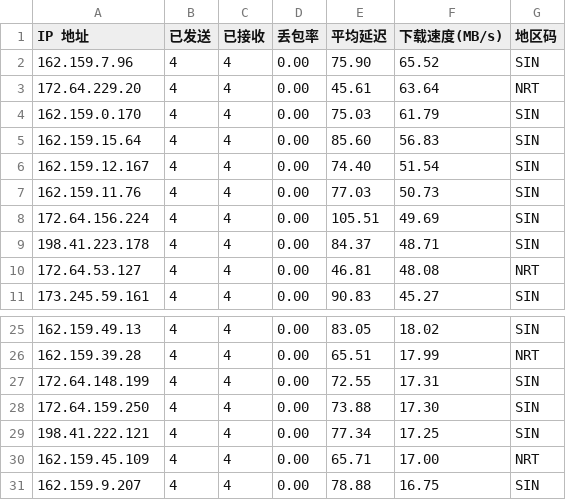
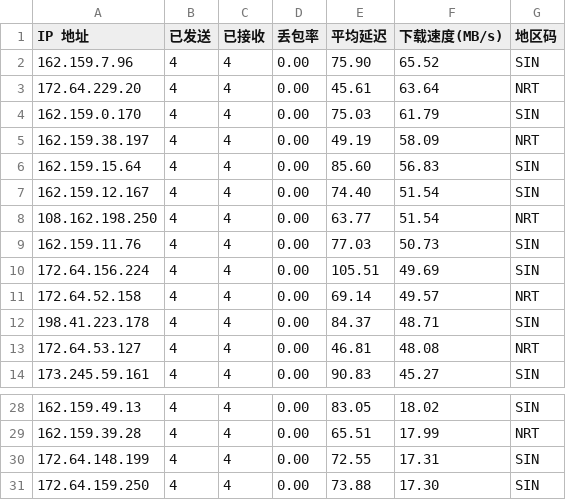
Before and after one commit to huweiunique/WorkerVless2sub, a CSV file: cloudflare-result.csv, drawn as a sheet; only a part is shown, gaps mark what is left out; removed rows and columns are numbered as before the commit, all else as after; the diff names each change by its address in the sheet, - before the commit and + after, or states it on an @@ line.

Commit message:
补回仍测速合格的 3 个优选 IP

```diff
--- a/cloudflare-result.csv
+++ b/cloudflare-result.csv
+row 5: 162.159.38.197 | 4 | 4 | 0.00 | 49.19 | 58.09 | NRT
+row 8: 108.162.198.250 | 4 | 4 | 0.00 | 63.77 | 51.54 | NRT
+row 11: 172.64.52.158 | 4 | 4 | 0.00 | 69.14 | 49.57 | NRT
-row 29: 198.41.222.121 | 4 | 4 | 0.00 | 77.34 | 17.25 | SIN
-row 30: 162.159.45.109 | 4 | 4 | 0.00 | 65.71 | 17.00 | NRT
-row 31: 162.159.9.207 | 4 | 4 | 0.00 | 78.88 | 16.75 | SIN
```
